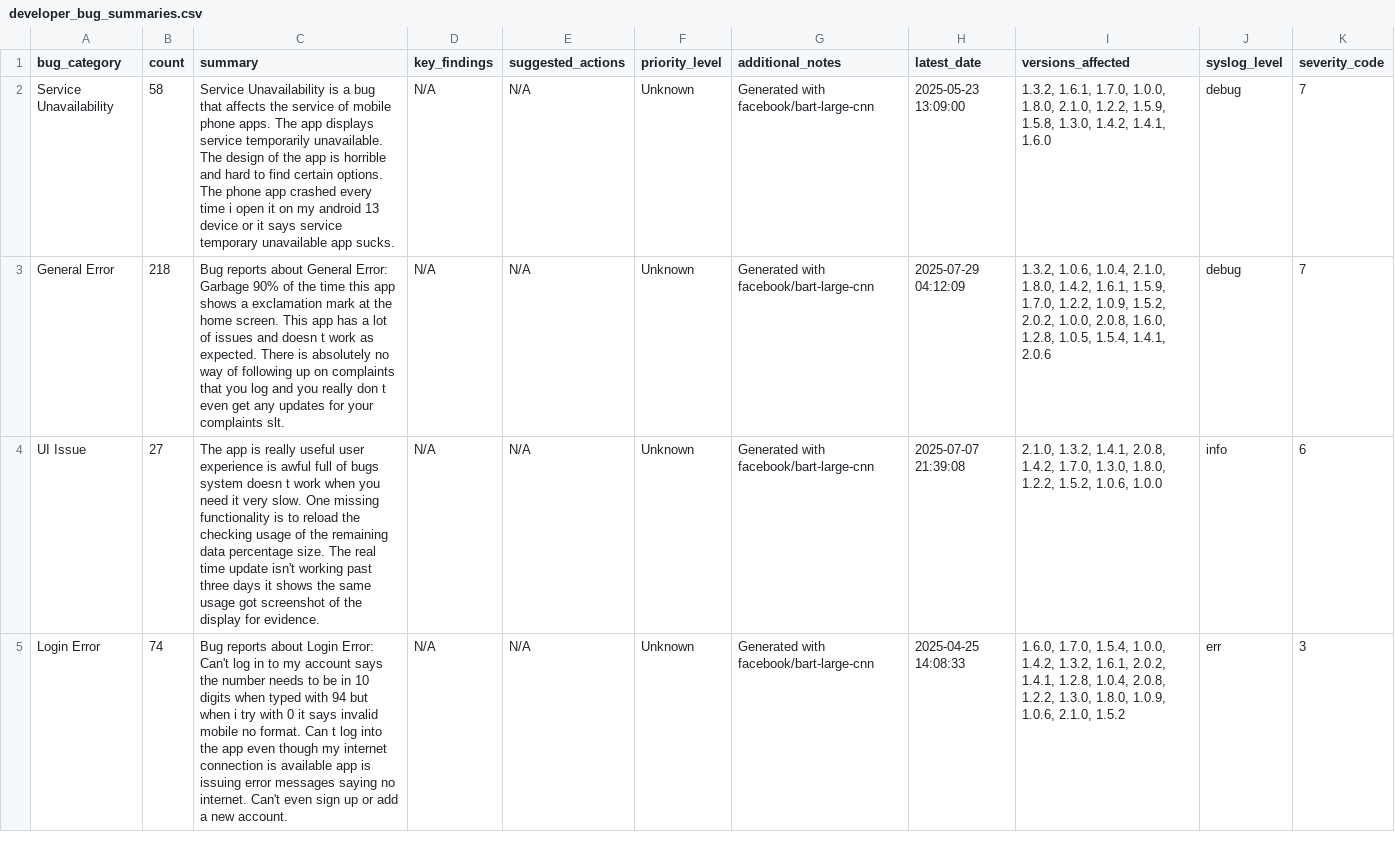
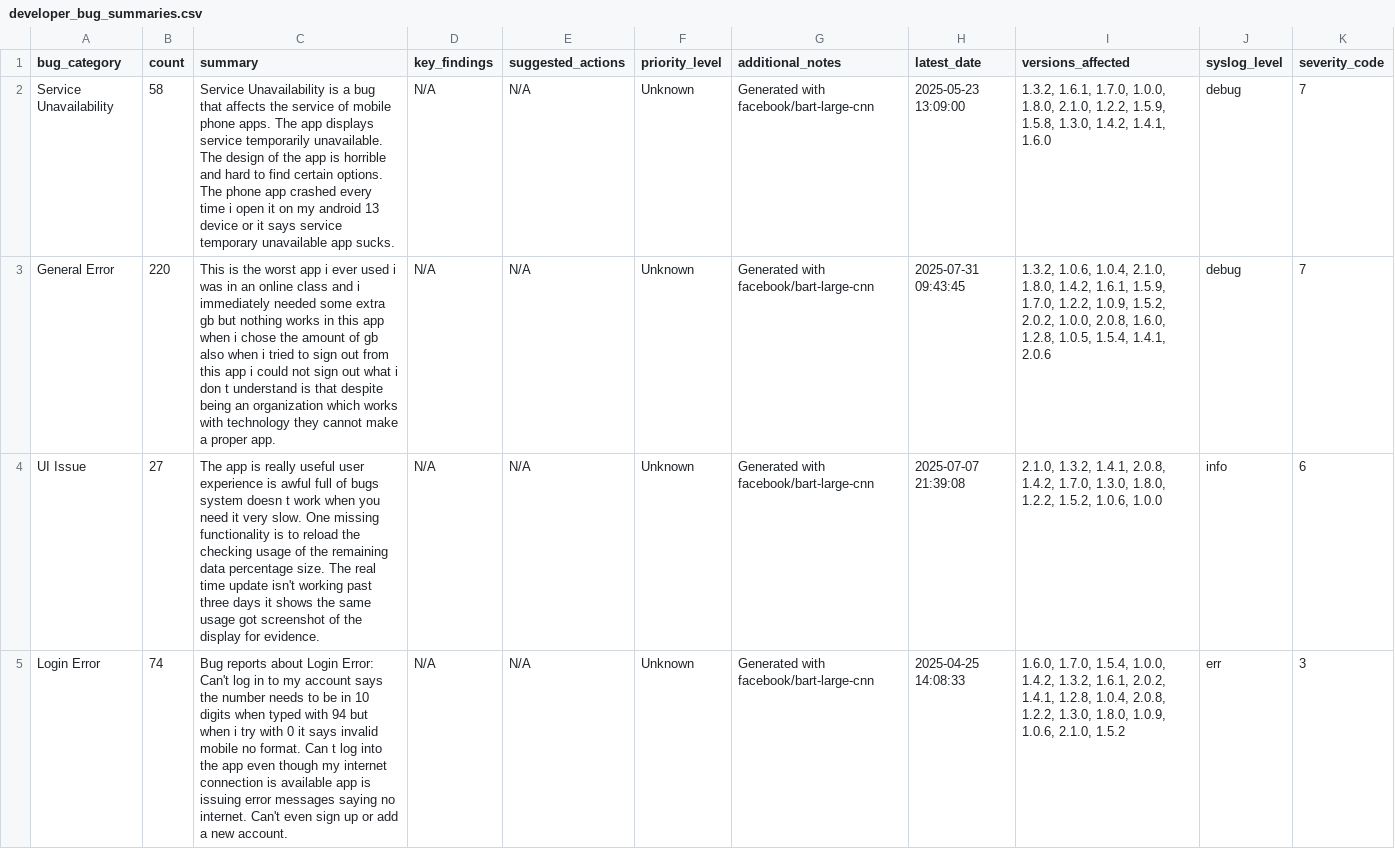
Before and after one commit to kaan84k/slt-bug-analytics-dashboard, a CSV file: data/developer_bug_summaries.csv, drawn as a sheet; only a part is shown.

```diff
--- a/data/developer_bug_summaries.csv
+++ b/data/developer_bug_summaries.csv
@@ -2,3 +2,3 @@ bug_category,count,summary,key_findings,suggested_actions,priority_level,additio
 Service Unavailability,58,Service Unavailability is a bug that affects the service of mobile phone apps. The app displays service temporarily unavailable. The design of the app is horrible and hard to find certain options. The phone app crashed every time i open it on my android 13 device or it says service temporary unavailable app sucks.,N/A,N/A,Unknown,Generated with facebook/bart-large-cnn,2025-05-23 13:09:00,"1.3.2, 1.6.1, 1.7.0, 1.0.0, 1.8.0, 2.1.0, 1.2.2, 1.5.9, 1.5.8, 1.3.0, 1.4.2, 1.4.1, 1.6.0",debug,7
-General Error,218,Bug reports about General Error: Garbage 90% of the time this app shows a exclamation mark at the home screen. This app has a lot of issues and doesn t work as expected. There is absolutely no way of following up on complaints that you log and you really don t even get any updates for your complaints slt.,N/A,N/A,Unknown,Generated with facebook/bart-large-cnn,2025-07-29 04:12:09,"1.3.2, 1.0.6, 1.0.4, 2.1.0, 1.8.0, 1.4.2, 1.6.1, 1.5.9, 1.7.0, 1.2.2, 1.0.9, 1.5.2, 2.0.2, 1.0.0, 2.0.8, 1.6.0, 1.2.8, 1.0.5, 1.5.4, 1.4.1, 2.0.6",debug,7
+General Error,220,This is the worst app i ever used i was in an online class and i immediately needed some extra gb but nothing works in this app when i chose the amount of gb also when i tried to sign out from this app i could not sign out what i don t understand is that despite being an organization which works with technology they cannot make a proper app.,N/A,N/A,Unknown,Generated with facebook/bart-large-cnn,2025-07-31 09:43:45,"1.3.2, 1.0.6, 1.0.4, 2.1.0, 1.8.0, 1.4.2, 1.6.1, 1.5.9, 1.7.0, 1.2.2, 1.0.9, 1.5.2, 2.0.2, 1.0.0, 2.0.8, 1.6.0, 1.2.8, 1.0.5, 1.5.4, 1.4.1, 2.0.6",debug,7
 UI Issue,27,The app is really useful user experience is awful full of bugs system doesn t work when you need it very slow. One missing functionality is to reload the checking usage of the remaining data percentage size. The real time update isn't working past three days it shows the same usage got screenshot of the display for evidence.,N/A,N/A,Unknown,Generated with facebook/bart-large-cnn,2025-07-07 21:39:08,"2.1.0, 1.3.2, 1.4.1, 2.0.8, 1.4.2, 1.7.0, 1.3.0, 1.8.0, 1.2.2, 1.5.2, 1.0.6, 1.0.0",info,6
```
Also changed, not shown: data/bug_predictions.csv, data/categorized_bugs.csv, 4 other files.
